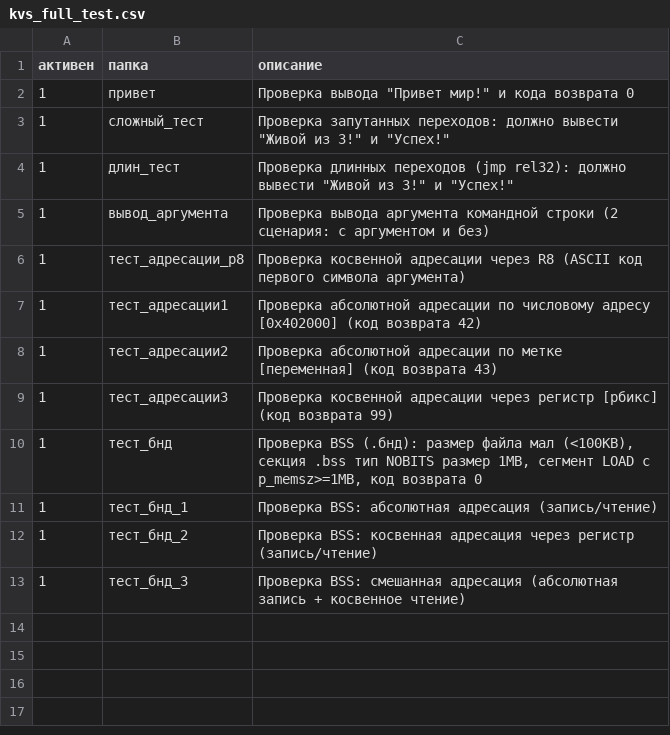
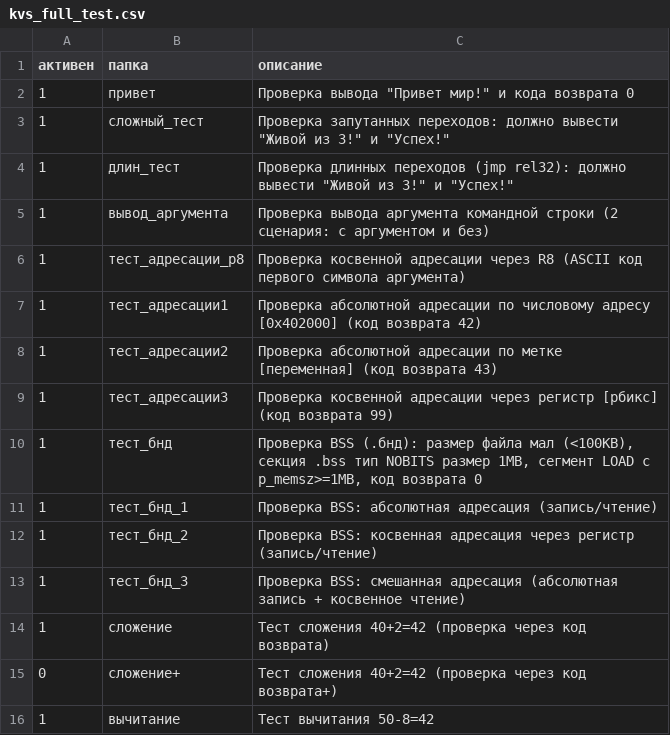
Before and after one commit to artradeskz/kvs, a CSV file: тесты/kvs_full_test.csv, drawn as a sheet; the diff names each change by its address in the sheet, - before the commit and + after, or states it on an @@ line.

Commit message:
тесты сложения и вычитания

```diff
--- a/тесты/kvs_full_test.csv
+++ b/тесты/kvs_full_test.csv
+row 14: 1 | сложение | Тест сложения 40+2=42 (проверка через код возврата)
+row 15: 0 | сложение+ | Тест сложения 40+2=42 (проверка через код возврата+)
+row 16: 1 | вычитание | Тест вычитания 50-8=42
```
Also changed, not shown: 4 other files.
